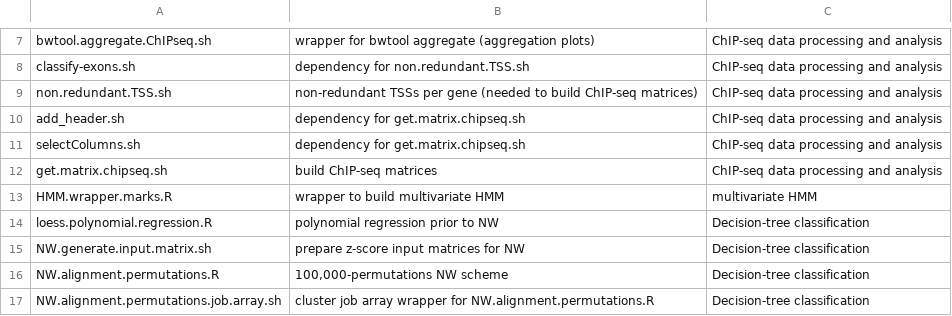
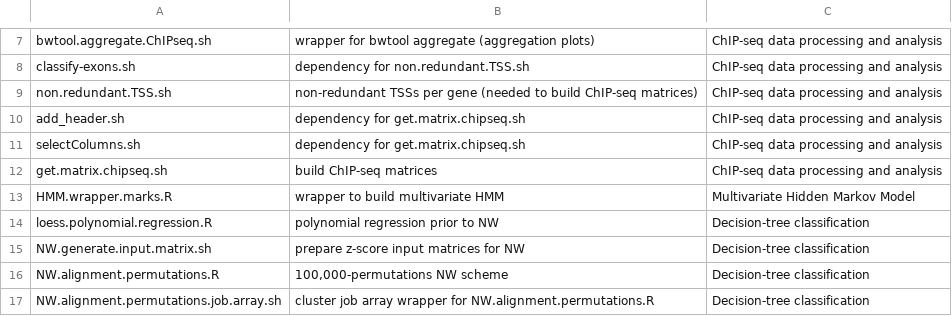
Before and after one commit to bborsari/Borsari_et_al_transdifferentiation_chromatin, a TSV file: bin/table.scripts.tsv, drawn as a sheet; only a part is shown, gaps mark what is left out.

Commit message:
Update table of scripts.

```diff
--- a/bin/table.scripts.tsv
+++ b/bin/table.scripts.tsv
@@ -12,3 +12,3 @@ selectColumns.sh	dependency for get.matrix.chipseq.sh	ChIP-seq data processing a
 get.matrix.chipseq.sh	build ChIP-seq matrices	ChIP-seq data processing and analysis
-HMM.wrapper.marks.R	wrapper to build multivariate HMM	multivariate HMM
+HMM.wrapper.marks.R	wrapper to build multivariate HMM	Multivariate Hidden Markov Model
 loess.polynomial.regression.R	polynomial regression prior to NW	Decision-tree classification
```
